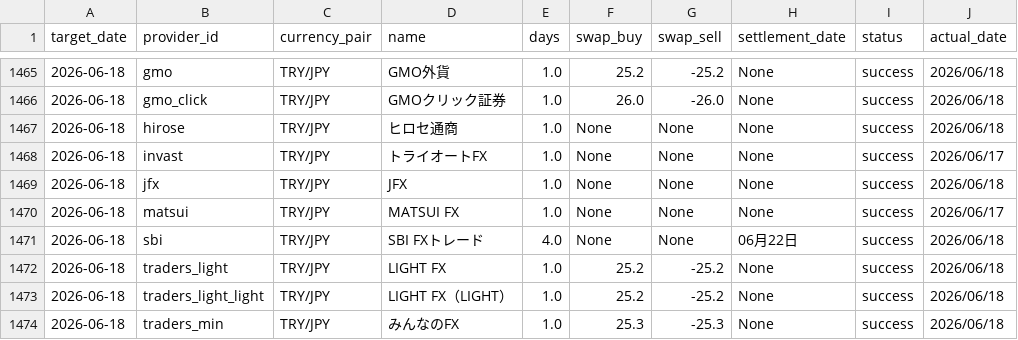
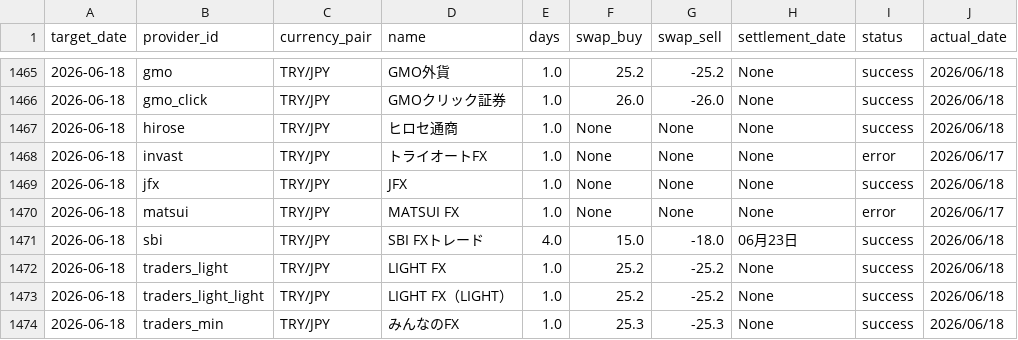
Before and after one commit to pcjidouka-spec/lira-watch-public-jp, a CSV file: public/data/master_history_try.csv, drawn as a sheet; only a part is shown, gaps mark what is left out.

```diff
--- a/public/data/master_history_try.csv
+++ b/public/data/master_history_try.csv
@@ -1467,6 +1467,6 @@ target_date,provider_id,currency_pair,name,days,swap_buy,swap_sell,settlement_da
 2026-06-18,hirose,TRY/JPY,ヒロセ通商,1.0,None,None,None,success,2026/06/18
-2026-06-18,invast,TRY/JPY,トライオートFX,1.0,None,None,None,success,2026/06/17
+2026-06-18,invast,TRY/JPY,トライオートFX,1.0,None,None,None,error,2026/06/17
 2026-06-18,jfx,TRY/JPY,JFX,1.0,None,None,None,success,2026/06/18
-2026-06-18,matsui,TRY/JPY,MATSUI FX,1.0,None,None,None,success,2026/06/17
-2026-06-18,sbi,TRY/JPY,SBI FXトレード,4.0,None,None,06月22日,success,2026/06/18
+2026-06-18,matsui,TRY/JPY,MATSUI FX,1.0,None,None,None,error,2026/06/17
+2026-06-18,sbi,TRY/JPY,SBI FXトレード,4.0,15.0,-18.0,06月23日,success,2026/06/18
 2026-06-18,traders_light,TRY/JPY,LIGHT FX,1.0,25.2,-25.2,None,success,2026/06/18
```
Also changed, not shown: public/data/master_history_mxn.csv, 3 other files.
